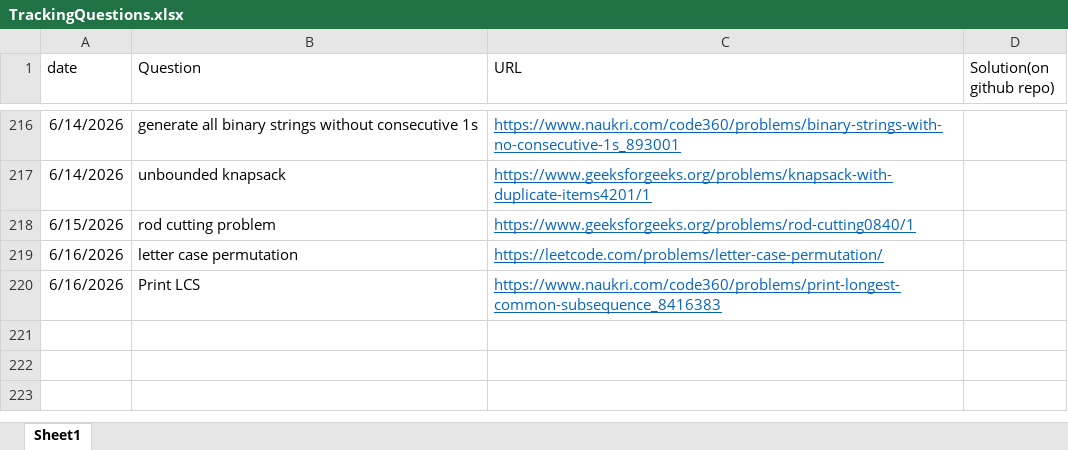
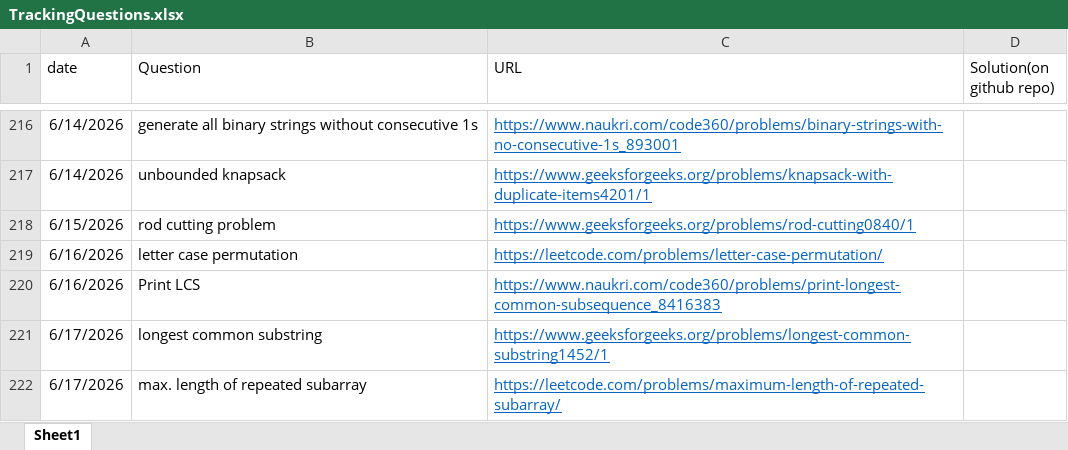
Before and after one commit to gouravlinux/DailyCPQuestionsPractise, an Excel workbook: TrackingQuestions.xlsx, sheet Sheet1, drawn as a sheet; only a part is shown, gaps mark what is left out; values as stored, in another font and other column widths than the file's, no borders; the diff names each change by its address in the sheet, - before the commit and + after, or states it on an @@ line.

Commit message:
Problems: word search, longest common substring and max. length of repeated subarray

```diff
--- a/TrackingQuestions.xlsx (sheet Sheet1)
+++ b/TrackingQuestions.xlsx (sheet Sheet1)
+row 221: 6/17/2026 | longest common substring | https://www.geeksforgeeks.org/problems/longest-common-substring1452/1
+row 222: 6/17/2026 | max. length of repeated subarray | https://leetcode.com/problems/maximum-length-of-repeated-subarray/
```
Also changed, not shown: 3 other files.
